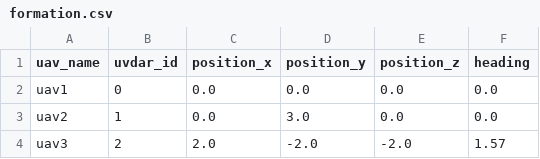
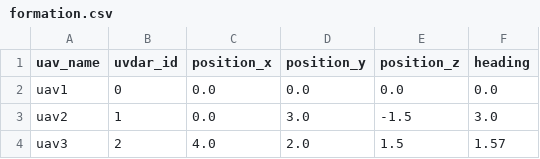
Before and after one commit to ctu-mrs/difec-ron, a CSV file: config/formation.csv, drawn as a sheet.

Commit message:
Fixing more configurations

```diff
--- a/config/formation.csv
+++ b/config/formation.csv
@@ -2,3 +2,3 @@ uav_name, uvdar_id, position_x, position_y, position_z, heading
 uav1,     0,        0.0,        0.0,        0.0,        0.0
-uav2,     1,        0.0,        3.0,        0.0,        0.0
-uav3,     2,        2.0,        -2.0,       -2.0,       1.57
+uav2,     1,        0.0,        3.0,        -1.5,        3.0
+uav3,     2,        4.0,        2.0,       1.5,       1.57
```
Also changed, not shown: 3 other files.
